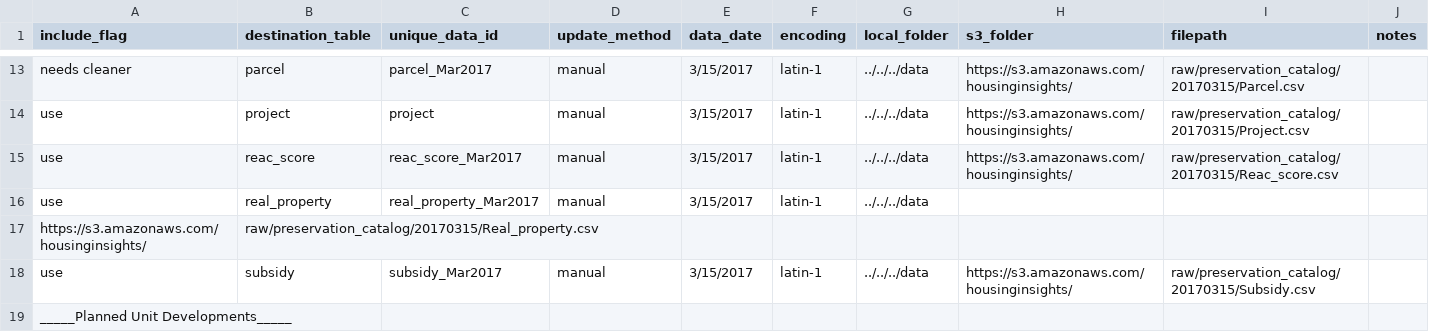
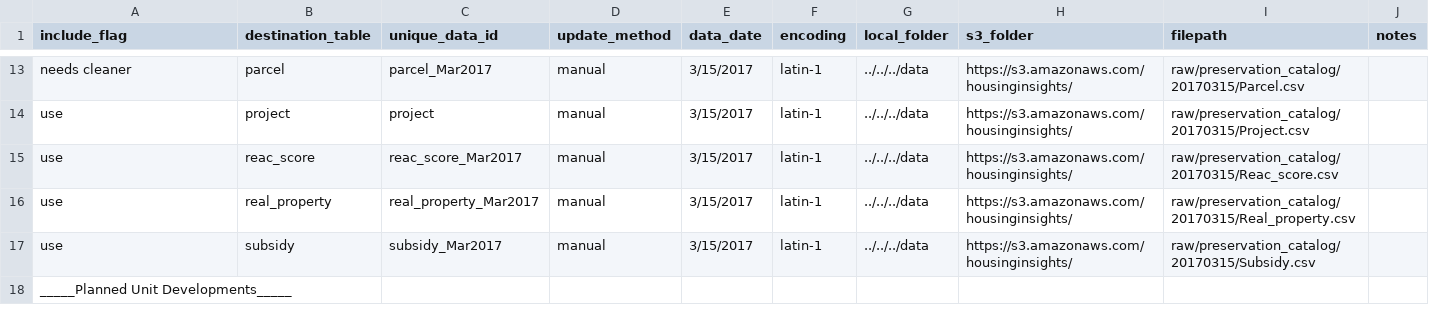
Before and after one commit to focusconsulting/housing-insights, a CSV file: python/scripts/manifest.csv, drawn as a sheet; only a part is shown, gaps mark what is left out.

Commit message:
fixed typos and minor bug - load_data runs without error

```diff
--- a/python/scripts/manifest.csv
+++ b/python/scripts/manifest.csv
@@ -15,4 +15,3 @@ use,project,project,manual,3/15/2017,latin-1,../../../data,https://s3.amazonaws.
 use,reac_score,reac_score_Mar2017,manual,3/15/2017,latin-1,../../../data,https://s3.amazonaws.com/housinginsights/,raw/preservation_catalog/20170315/Reac_score.csv,
-use,real_property,real_property_Mar2017,manual,3/15/2017,latin-1,../../../data,
-https://s3.amazonaws.com/housinginsights/,raw/preservation_catalog/20170315/Real_property.csv,
+use,real_property,real_property_Mar2017,manual,3/15/2017,latin-1,../../../data,https://s3.amazonaws.com/housinginsights/,raw/preservation_catalog/20170315/Real_property.csv,
 use,subsidy,subsidy_Mar2017,manual,3/15/2017,latin-1,../../../data,https://s3.amazonaws.com/housinginsights/,raw/preservation_catalog/20170315/Subsidy.csv,
```
Also changed, not shown: 2 other files.
